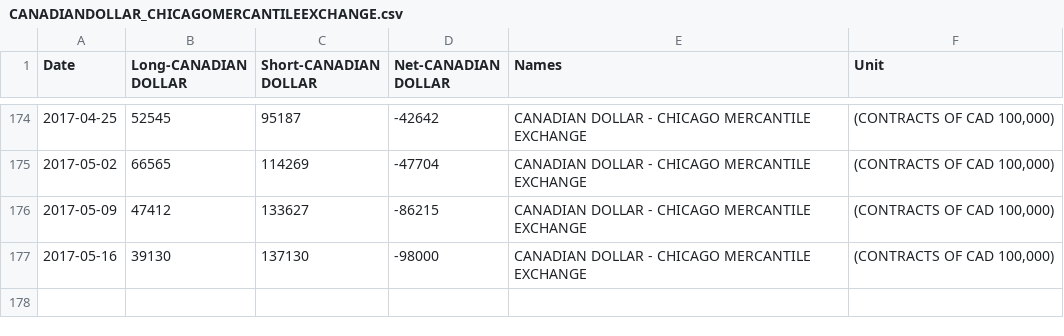
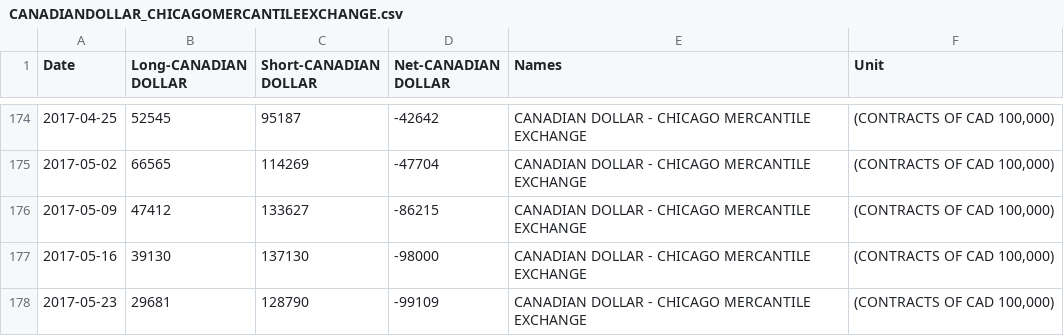
Before and after one commit to am-consulting/am-consulting.github.io, a CSV file: csv/csvData/TSdata/CANADIANDOLLAR_CHICAGOMERCANTILEEXCHANGE.csv, drawn as a sheet; only a part is shown, gaps mark what is left out; the diff names each change by its address in the sheet, - before the commit and + after, or states it on an @@ line.

```diff
--- a/csv/csvData/TSdata/CANADIANDOLLAR_CHICAGOMERCANTILEEXCHANGE.csv
+++ b/csv/csvData/TSdata/CANADIANDOLLAR_CHICAGOMERCANTILEEXCHANGE.csv
+row 178: 2017-05-23 | 29681 | 128790 | -99109 | CANADIAN DOLLAR - CHICAGO MERCANTILE EXCHANGE | (CONTRACTS OF CAD 100,000)
```
Also changed, not shown: csv/csvData/TSdata/AUSTRALIANDOLLAR_CHICAGOMERCANTILEEXCHANGE.csv, csv/csvData/TSdata/BRITISHPOUNDSTERLING_CHICAGOMERCANTILEEXCHANGE.csv, 17 other files.
